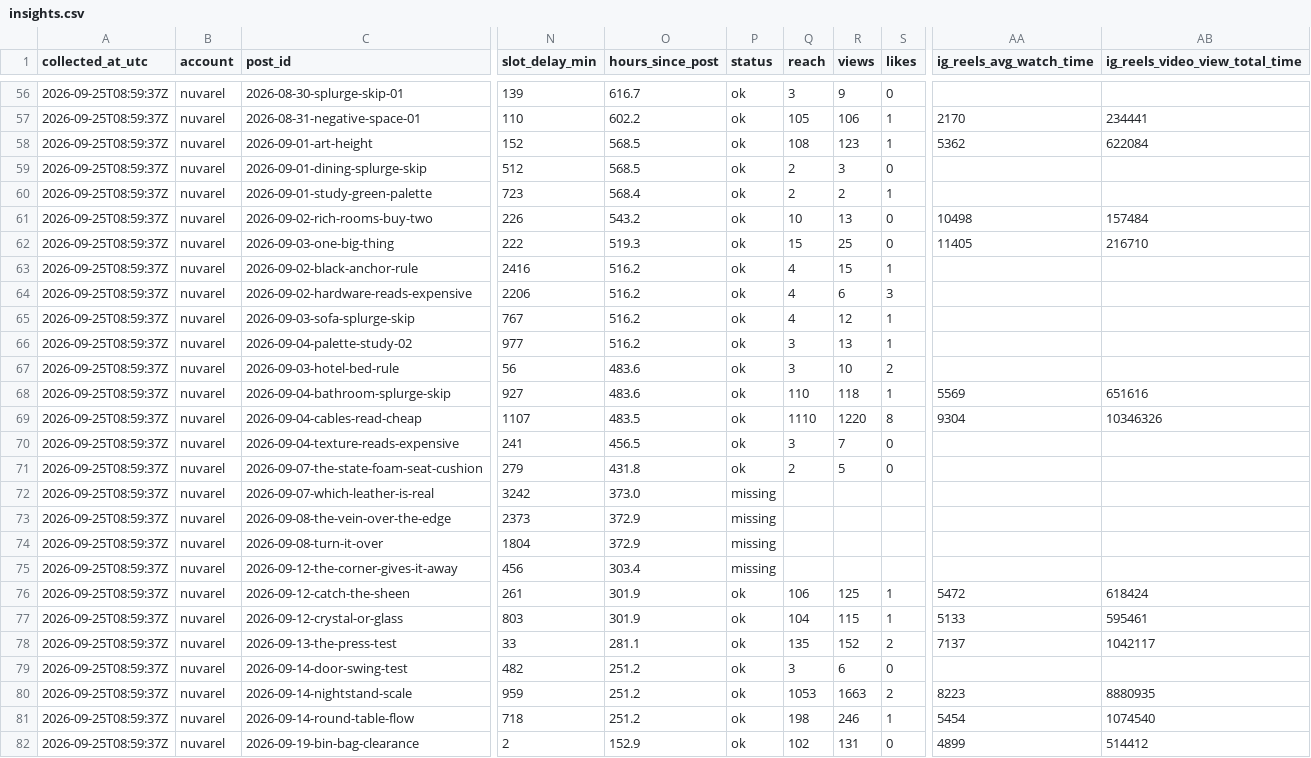
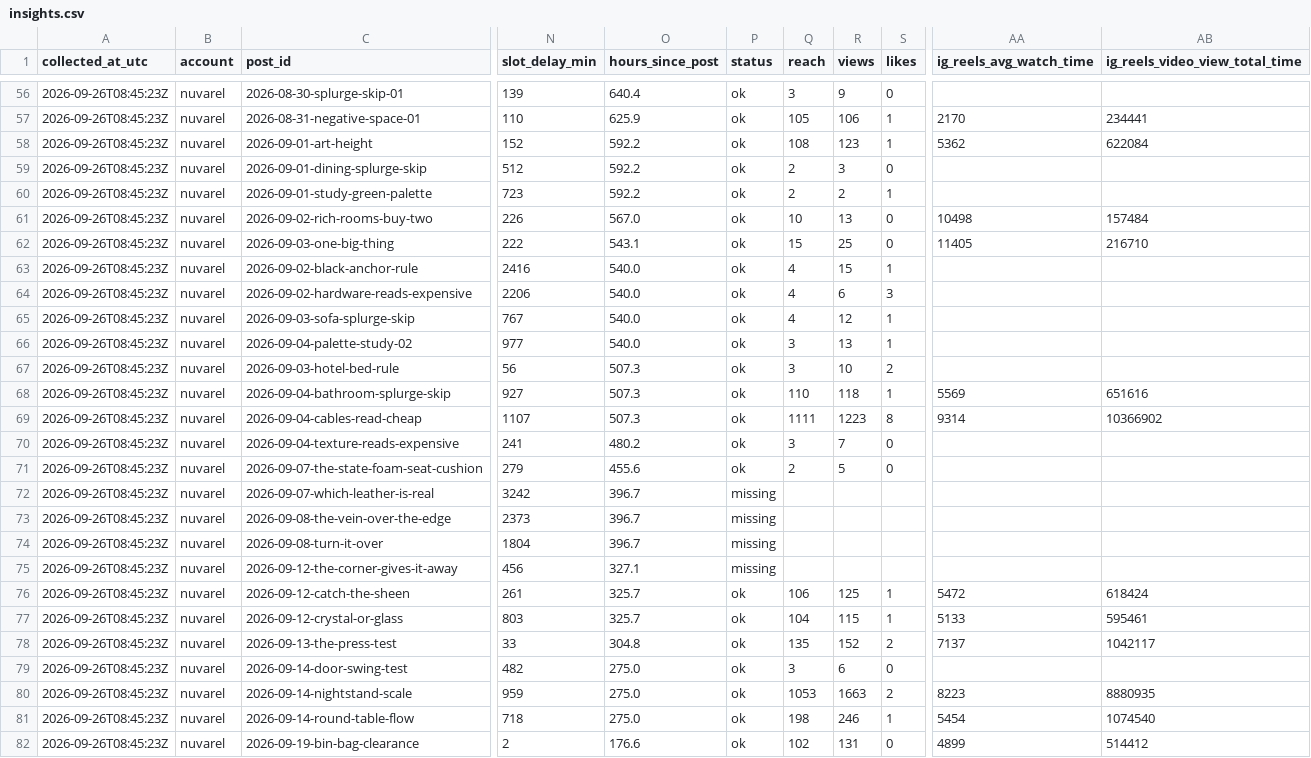
Before and after one commit to harshalpweb/instagram-accounts-social, a CSV file: analytics/insights.csv, drawn as a sheet; only a part is shown, gaps mark what is left out; the diff covers the shown part only; the diff names each change by its address in the sheet, - before the commit and + after, or states it on an @@ line.

```diff
--- a/analytics/insights.csv
+++ b/analytics/insights.csv
-A56:A82 (collected_at_utc): 2026-09-25T08:59:37Z
+A56:A82 (collected_at_utc): 2026-09-26T08:45:23Z
-O56 (hours_since_post): 616.7
+O56 (hours_since_post): 640.4
-O57 (hours_since_post): 602.2
+O57 (hours_since_post): 625.9
-O58:O59 (hours_since_post): 568.5
+O58:O59 (hours_since_post): 592.2
-O60 (hours_since_post): 568.4
+O60 (hours_since_post): 592.2
-O61 (hours_since_post): 543.2
+O61 (hours_since_post): 567.0
-O62 (hours_since_post): 519.3
+O62 (hours_since_post): 543.1
-O63:O66 (hours_since_post): 516.2
+O63:O66 (hours_since_post): 540.0
-O67:O68 (hours_since_post): 483.6
+O67:O68 (hours_since_post): 507.3
-O69 (hours_since_post): 483.5
+O69 (hours_since_post): 507.3
-Q69 (reach): 1110
+Q69 (reach): 1111
-R69 (views): 1220
+R69 (views): 1223
-AA69 (ig_reels_avg_watch_time): 9304
+AA69 (ig_reels_avg_watch_time): 9314
-AB69 (ig_reels_video_view_total_time): 10346326
+AB69 (ig_reels_video_view_total_time): 10366902
-O70 (hours_since_post): 456.5
+O70 (hours_since_post): 480.2
-O71 (hours_since_post): 431.8
+O71 (hours_since_post): 455.6
-O72 (hours_since_post): 373.0
+O72 (hours_since_post): 396.7
-O73:O74 (hours_since_post): 372.9
+O73:O74 (hours_since_post): 396.7
-O75 (hours_since_post): 303.4
+O75 (hours_since_post): 327.1
-O76:O77 (hours_since_post): 301.9
+O76:O77 (hours_since_post): 325.7
-O78 (hours_since_post): 281.1
+O78 (hours_since_post): 304.8
-O79:O81 (hours_since_post): 251.2
+O79:O81 (hours_since_post): 275.0
-O82 (hours_since_post): 152.9
+O82 (hours_since_post): 176.6
```
Also changed, not shown: 119 edited cells elsewhere in this file, 1 other file.
